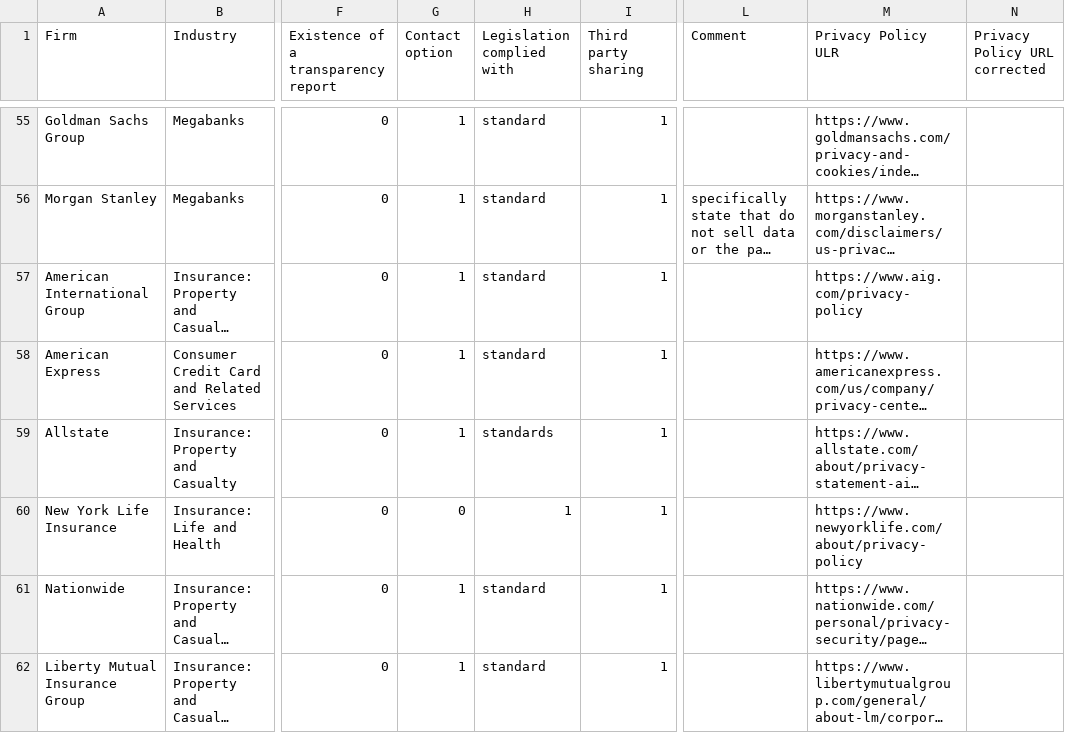
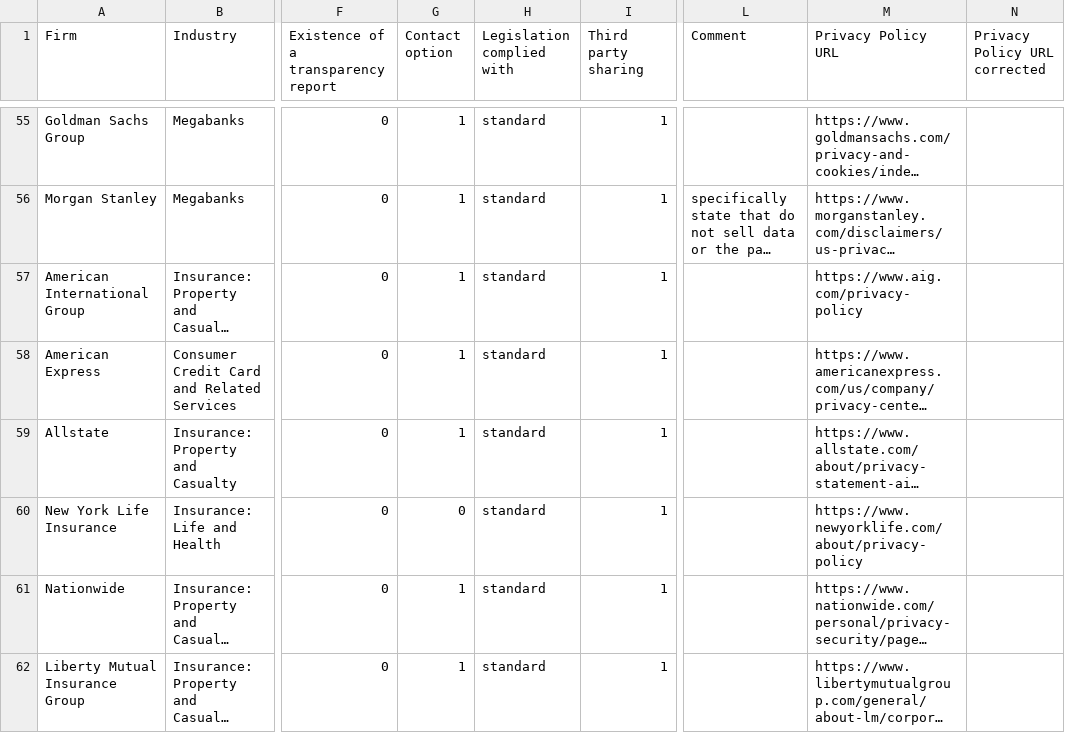
Before and after one commit to happyhil/uva-ig-thesis, a CSV file: data/dbs/information_governance_practises_manuals.csv, drawn as a sheet; only a part is shown, gaps mark what is left out; long unchanged cells end in …; the diff names each change by its address in the sheet, - before the commit and + after, or states it on an @@ line.

```diff
--- a/data/dbs/information_governance_practises_manuals.csv
+++ b/data/dbs/information_governance_practises_manuals.csv
-M1: Privacy Policy ULR
+M1: Privacy Policy URL
-H59 (Legislation complied with): standards
+H59 (Legislation complied with): standard
-H60 (Legislation complied with): 1
+H60 (Legislation complied with): standard
```
Also changed, not shown: data/fortune/f500_full_firm_data.csv, data/fortune/f500_reputation_2019.csv, 54 other files.
